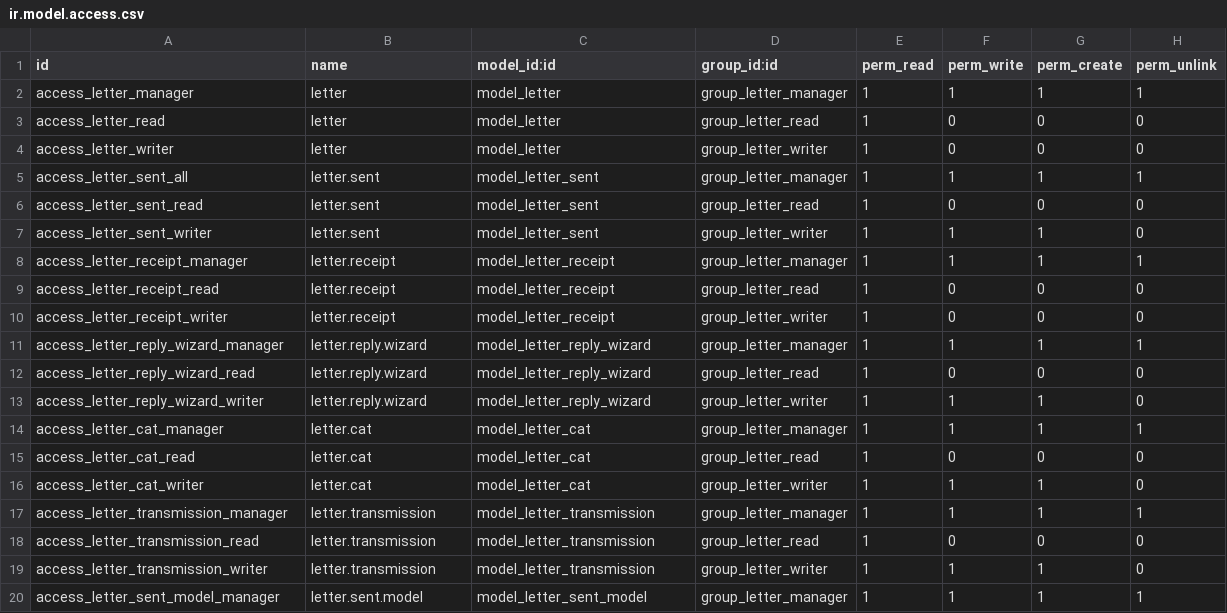
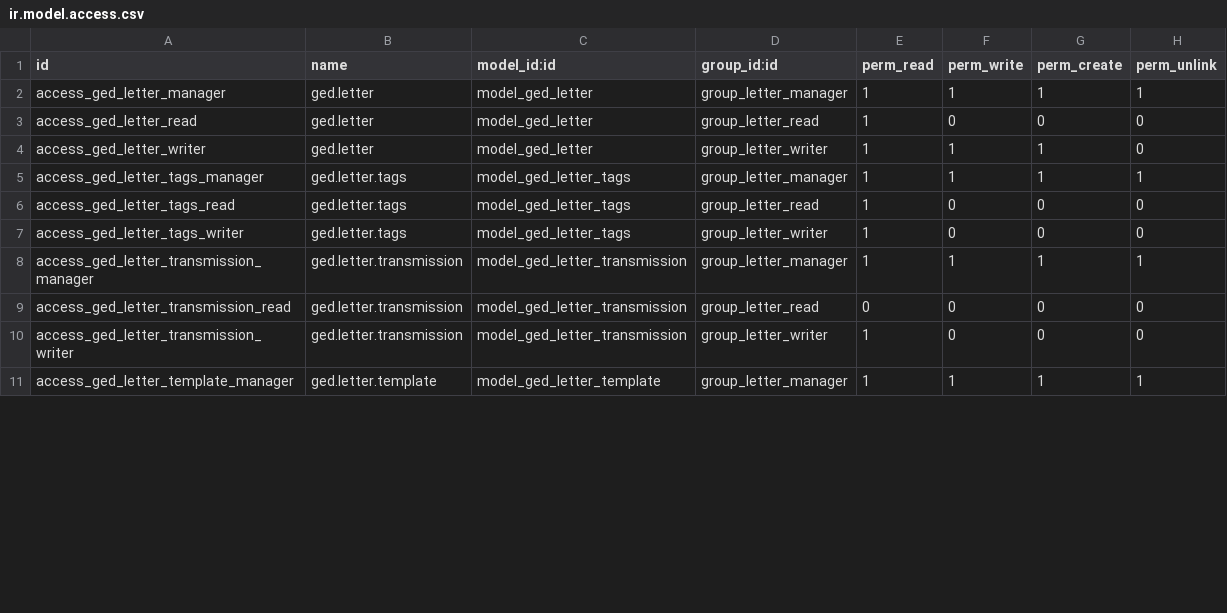
Before and after one commit to odoousers2014/z-odoo8-addons, a CSV file: ged_letter/security/ir.model.access.csv, drawn as a sheet; only a part is shown; the diff covers the shown part only.

Commit message:
ged_letter: Add security options

```diff
--- a/ged_letter/security/ir.model.access.csv
+++ b/ged_letter/security/ir.model.access.csv
@@ -1,20 +1,11 @@
 id,name,model_id:id,group_id:id,perm_read,perm_write,perm_create,perm_unlink
-access_letter_manager,letter,model_letter,group_letter_manager,1,1,1,1
-access_letter_read,letter,model_letter,group_letter_read,1,0,0,0
-access_letter_writer,letter,model_letter,group_letter_writer,1,0,0,0
-access_letter_sent_all,letter.sent,model_letter_sent,group_letter_manager,1,1,1,1
-access_letter_sent_read,letter.sent,model_letter_sent,group_letter_read,1,0,0,0
-access_letter_sent_writer,letter.sent,model_letter_sent,group_letter_writer,1,1,1,0
-access_letter_receipt_manager,letter.receipt,model_letter_receipt,group_letter_manager,1,1,1,1
-access_letter_receipt_read,letter.receipt,model_letter_receipt,group_letter_read,1,0,0,0
-access_letter_receipt_writer,letter.receipt,model_letter_receipt,group_letter_writer,1,0,0,0
-access_letter_reply_wizard_manager,letter.reply.wizard,model_letter_reply_wizard,group_letter_manager,1,1,1,1
-access_letter_reply_wizard_read,letter.reply.wizard,model_letter_reply_wizard,group_letter_read,1,0,0,0
-access_letter_reply_wizard_writer,letter.reply.wizard,model_letter_reply_wizard,group_letter_writer,1,1,1,0
-access_letter_cat_manager,letter.cat,model_letter_cat,group_letter_manager,1,1,1,1
-access_letter_cat_read,letter.cat,model_letter_cat,group_letter_read,1,0,0,0
-access_letter_cat_writer,letter.cat,model_letter_cat,group_letter_writer,1,1,1,0
-access_letter_transmission_manager,letter.transmission,model_letter_transmission,group_letter_manager,1,1,1,1
-access_letter_transmission_read,letter.transmission,model_letter_transmission,group_letter_read,1,0,0,0
-access_letter_transmission_writer,letter.transmission,model_letter_transmission,group_letter_writer,1,1,1,0
-access_letter_sent_model_manager,letter.sent.model,model_letter_sent_model,group_letter_manager,1,1,1,1
+access_ged_letter_manager,ged.letter,model_ged_letter,group_letter_manager,1,1,1,1
+access_ged_letter_read,ged.letter,model_ged_letter,group_letter_read,1,0,0,0
+access_ged_letter_writer,ged.letter,model_ged_letter,group_letter_writer,1,1,1,0
+access_ged_letter_tags_manager,ged.letter.tags,model_ged_letter_tags,group_letter_manager,1,1,1,1
+access_ged_letter_tags_read,ged.letter.tags,model_ged_letter_tags,group_letter_read,1,0,0,0
+access_ged_letter_tags_writer,ged.letter.tags,model_ged_letter_tags,group_letter_writer,1,0,0,0
+access_ged_letter_transmission_manager,ged.letter.transmission,model_ged_letter_transmission,group_letter_manager,1,1,1,1
+access_ged_letter_transmission_read,ged.letter.transmission,model_ged_letter_transmission,group_letter_read,0,0,0,0
+access_ged_letter_transmission_writer,ged.letter.transmission,model_ged_letter_transmission,group_letter_writer,1,0,0,0
+access_ged_letter_template_manager,ged.letter.template,model_ged_letter_template,group_letter_manager,1,1,1,1
```
Also changed, not shown: 1 added row, 1 removed row and 16 edited cells elsewhere in this file, 2 other files.
